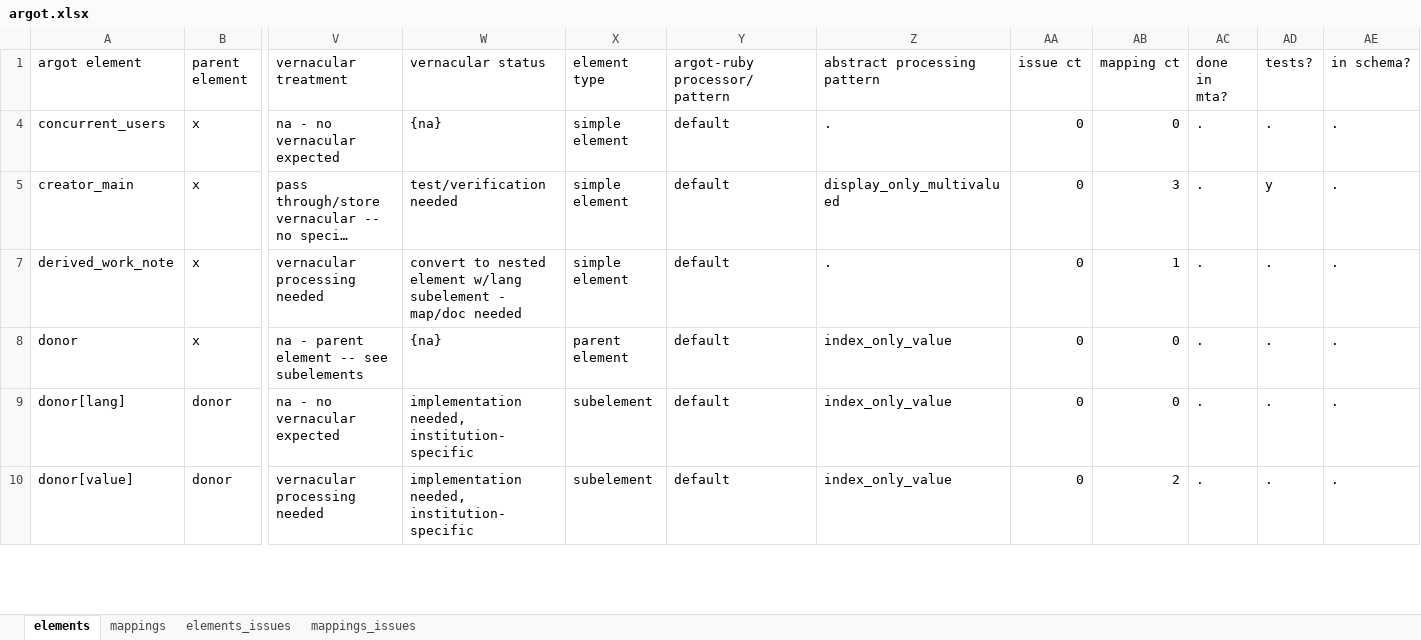
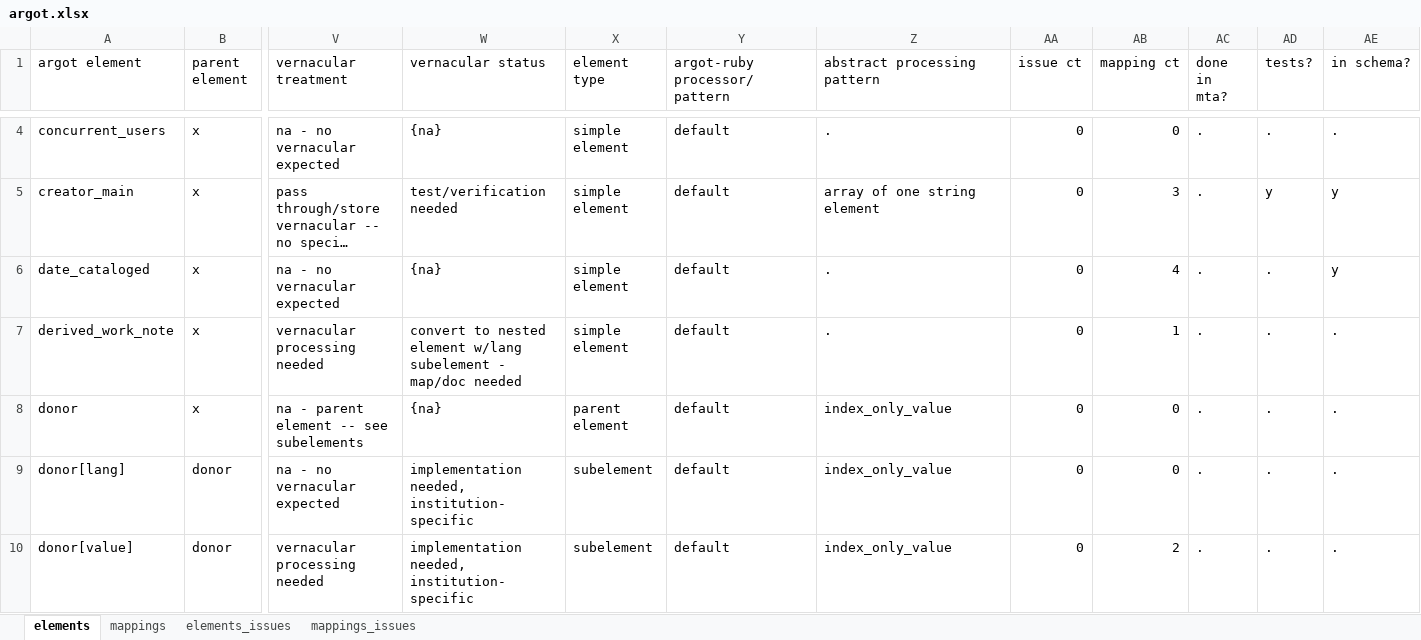
Before and after one commit to trln/data-documentation, an Excel workbook: argot/argot.xlsx, sheet elements, drawn as a sheet; only a part is shown, gaps mark what is left out; long unchanged cells end in …; values as stored, in another font and other column widths than the file's, no borders; table styles not drawn; rows hold the shown columns only; the diff covers the shown part only; the diff names each change by its address in the sheet, - before the commit and + after, or states it on an @@ line.

```diff
--- a/argot/argot.xlsx (sheet elements)
+++ b/argot/argot.xlsx (sheet elements)
-Z5 (abstract processing pattern): display_only_multivalued
+Z5 (abstract processing pattern): array of one string element
-AE5 (in schema?): .
+AE5 (in schema?): y
@@ row 6 unhidden: date_cataloged | x | na - no vernacular expected | {na} | simple element | default | . | 0 | 4 | . | . | y @@
```
Also changed, not shown: 6 added rows, 24 hidden or unhidden rows and 13 edited cells elsewhere in this sheet, sheet mappings, 5 other files.
